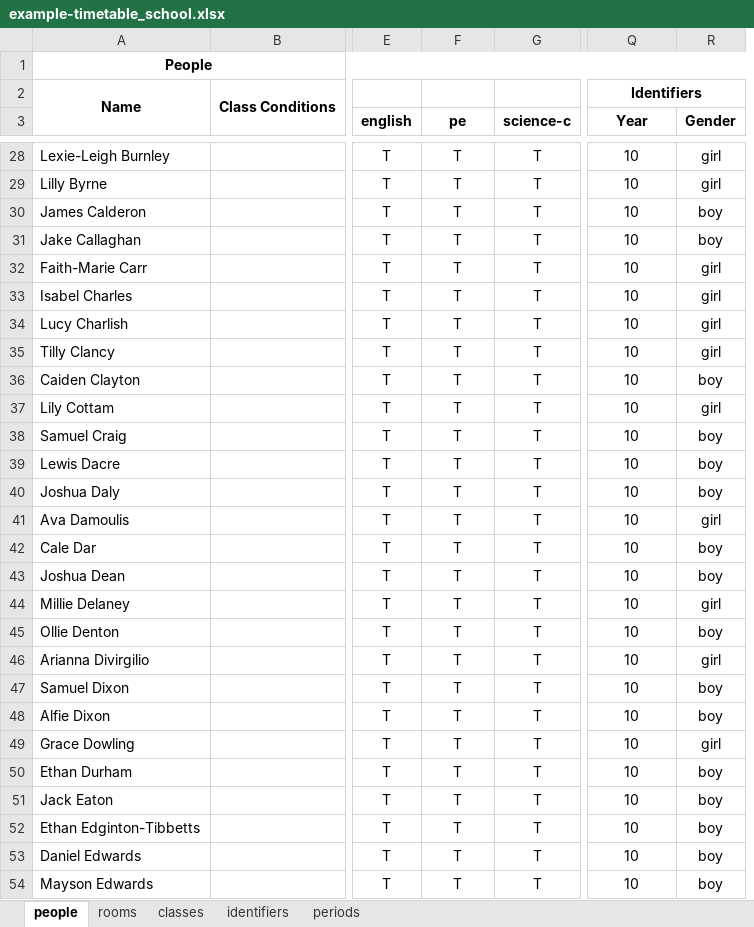
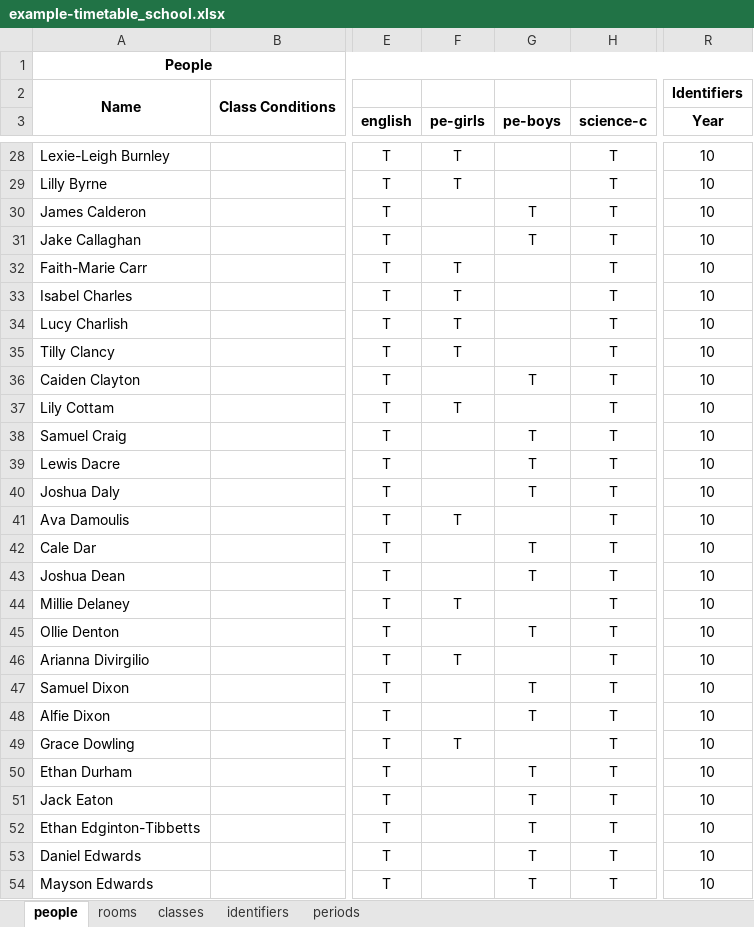
Before and after one commit to samgeorgedixon/entity_organisation_program, an Excel workbook: examples/timetable_school/spreadsheets/example-timetable_school.xlsx, sheet people, drawn as a sheet; only a part is shown, gaps mark what is left out; values as stored, in another font and other column widths than the file's, no borders; removed rows and columns are numbered as before the commit, all else as after; the diff covers the shown part only; the diff names each change by its address in the sheet, - before the commit and + after, or states it on an @@ line.

```diff
--- a/examples/timetable_school/spreadsheets/example-timetable_school.xlsx (sheet people)
+++ b/examples/timetable_school/spreadsheets/example-timetable_school.xlsx (sheet people)
+column G (pe-boys), rows 30-54: T | T |  |  |  |  | T |  | T | T | T |  | T | T |  | T |  | T | T |  | T | T | T | T | T
-column R (Gender), rows 28-54: girl | girl | boy | boy | girl | girl | girl | girl | boy | girl | boy | boy | boy | girl | boy | boy | girl | boy | girl | boy | boy | girl | boy | boy | boy | boy | boy
-Q2:R2 merged
-F3: pe
+F3: pe-girls
-F30:F31 (pe-girls): T
+F30:F31 (pe-girls): (empty)
-F36 (pe-girls): T
+F36 (pe-girls): (empty)
-F38:F40 (pe-girls): T
+F38:F40 (pe-girls): (empty)
-F42:F43 (pe-girls): T
+F42:F43 (pe-girls): (empty)
-F45 (pe-girls): T
+F45 (pe-girls): (empty)
-F47:F48 (pe-girls): T
+F47:F48 (pe-girls): (empty)
-F50:F54 (pe-girls): T
+F50:F54 (pe-girls): (empty)
```
Also changed, not shown: 82 edited cells elsewhere in this sheet, sheet periods, sheet rooms, sheet identifiers, examples/eop_config/spreadsheets/example-timetable_schools.xlsx, examples/seating_plan/spreadsheets/example-classroom_seating_plan-org.xlsx, 7 other files.
